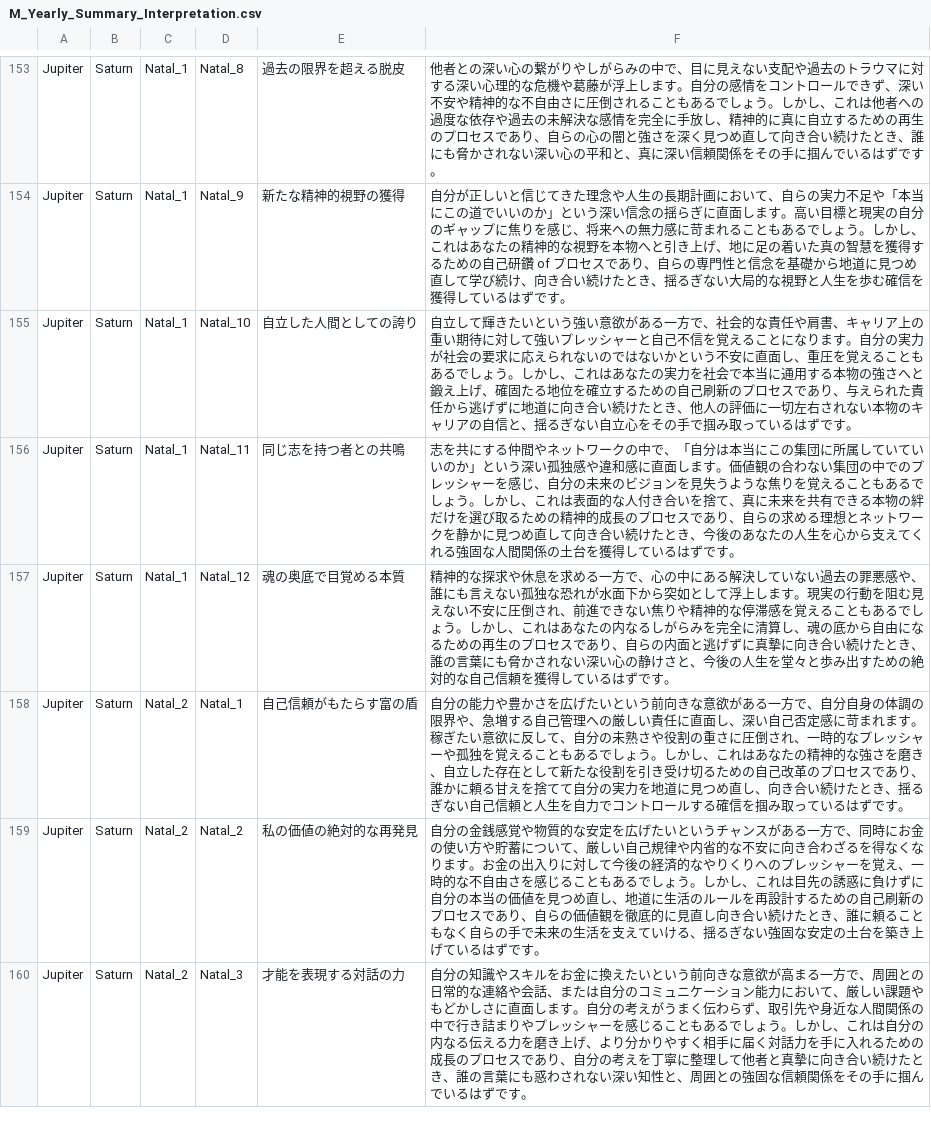
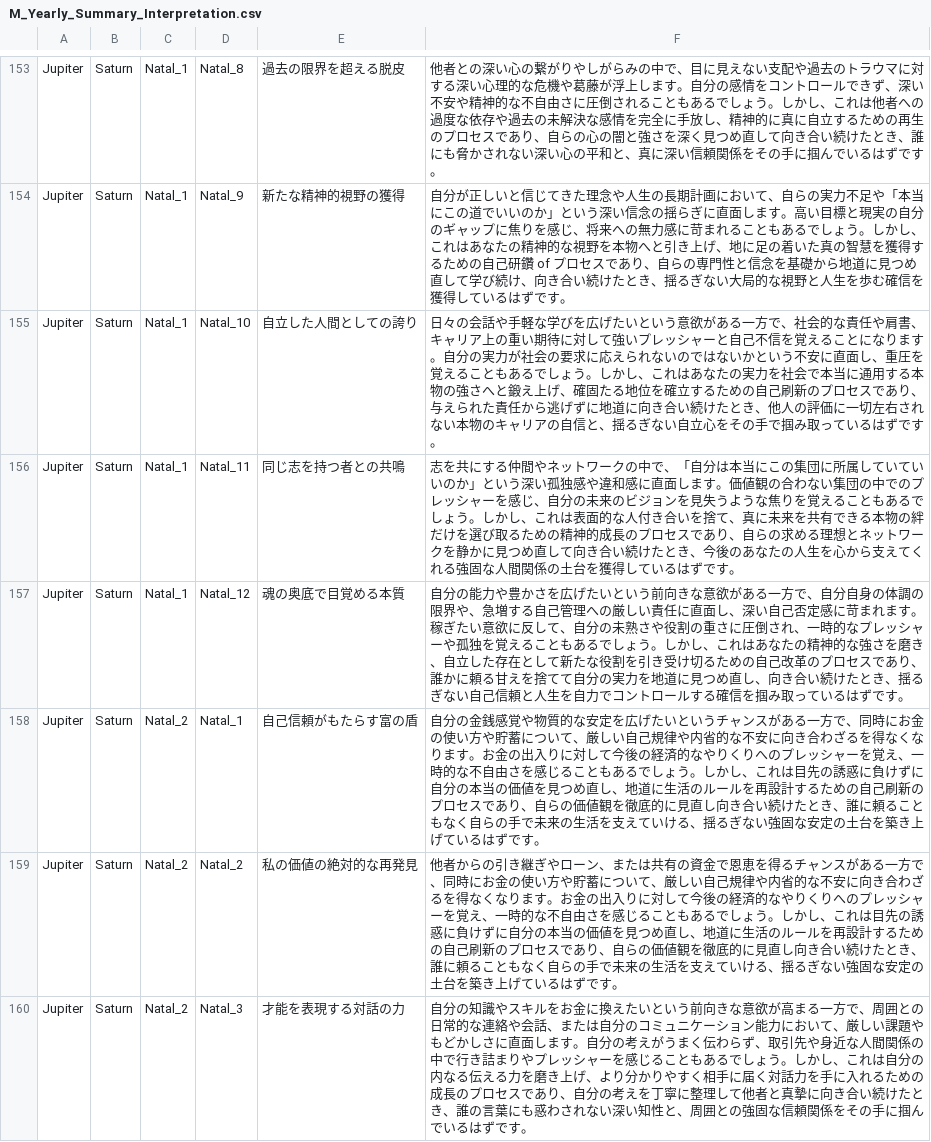
Before and after one commit to moriizumi0826-create/astrology-ai-project, a CSV file: database/M_Yearly_Summary_Interpretation.csv, drawn as a sheet; only a part is shown, gaps mark what is left out; the diff covers the shown part only.

```diff
--- a/database/M_Yearly_Summary_Interpretation.csv
+++ b/database/M_Yearly_Summary_Interpretation.csv
@@ -154,7 +154,7 @@ Jupiter,Saturn,Natal_1,Natal_8,過去の限界を超える脱皮,他者との深
 Jupiter,Saturn,Natal_1,Natal_9,新たな精神的視野の獲得,自分が正しいと信じてきた理念や人生の長期計画において、自らの実力不足や「本当にこの道でいいのか」という深い信念の揺らぎに直面します。高い目標と現実の自分のギャップに焦りを感じ、将来への無力感に苛まれることもあるでしょう。しかし、これはあなたの精神的な視野を本物へと引き上げ、地に足の着いた真の智慧を獲得するための自己研鑽 of プロセスであり、自らの専門性と信念を基礎から地道に見つめ直して学び続け、向き合い続けたとき、揺るぎない大局的な視野と人生を歩む確信を獲得しているはずです。
-Jupiter,Saturn,Natal_1,Natal_10,自立した人間としての誇り,自立して輝きたいという強い意欲がある一方で、社会的な責任や肩書、キャリア上の重い期待に対して強いプレッシャーと自己不信を覚えることになります。自分の実力が社会の要求に応えられないのではないかという不安に直面し、重圧を覚えることもあるでしょう。しかし、これはあなたの実力を社会で本当に通用する本物の強さへと鍛え上げ、確固たる地位を確立するための自己刷新のプロセスであり、与えられた責任から逃げずに地道に向き合い続けたとき、他人の評価に一切左右されない本物のキャリアの自信と、揺るぎない自立心をその手で掴み取っているはずです。
+Jupiter,Saturn,Natal_1,Natal_10,自立した人間としての誇り,日々の会話や手軽な学びを広げたいという意欲がある一方で、社会的な責任や肩書、キャリア上の重い期待に対して強いプレッシャーと自己不信を覚えることになります。自分の実力が社会の要求に応えられないのではないかという不安に直面し、重圧を覚えることもあるでしょう。しかし、これはあなたの実力を社会で本当に通用する本物の強さへと鍛え上げ、確固たる地位を確立するための自己刷新のプロセスであり、与えられた責任から逃げずに地道に向き合い続けたとき、他人の評価に一切左右されない本物のキャリアの自信と、揺るぎない自立心をその手で掴み取っているはずです。
 Jupiter,Saturn,Natal_1,Natal_11,同じ志を持つ者との共鳴,志を共にする仲間やネットワークの中で、「自分は本当にこの集団に所属していていいのか」という深い孤独感や違和感に直面します。価値観の合わない集団の中でのプレッシャーを感じ、自分の未来のビジョンを見失うような焦りを覚えることもあるでしょう。しかし、これは表面的な人付き合いを捨て、真に未来を共有できる本物の絆だけを選び取るための精神的成長のプロセスであり、自らの求める理想とネットワークを静かに見つめ直して向き合い続けたとき、今後のあなたの人生を心から支えてくれる強固な人間関係の土台を獲得しているはずです。
-Jupiter,Saturn,Natal_1,Natal_12,魂の奥底で目覚める本質,精神的な探求や休息を求める一方で、心の中にある解決していない過去の罪悪感や、誰にも言えない孤独な恐れが水面下から突如として浮上します。現実の行動を阻む見えない不安に圧倒され、前進できない焦りや精神的な停滞感を覚えることもあるでしょう。しかし、これはあなたの内なるしがらみを完全に清算し、魂の底から自由になるための再生のプロセスであり、自らの内面と逃げずに真摯に向き合い続けたとき、誰の言葉にも脅かされない深い心の静けさと、今後の人生を堂々と歩み出すための絶対的な自己信頼を獲得しているはずです。
-Jupiter,Saturn,Natal_2,Natal_1,自己信頼がもたらす富の盾,自分の能力や豊かさを広げたいという前向きな意欲がある一方で、自分自身の体調の限界や、急増する自己管理への厳しい責任に直面し、深い自己否定感に苛まれます。稼ぎたい意欲に反して、自分の未熟さや役割の重さに圧倒され、一時的なプレッシャーや孤独を覚えることもあるでしょう。しかし、これはあなたの精神的な強さを磨き、自立した存在として新たな役割を引き受け切るための自己改革のプロセスであり、誰かに頼る甘えを捨てて自分の実力を地道に見つめ直し、向き合い続けたとき、揺るぎない自己信頼と人生を自力でコントロールする確信を掴み取っているはずです。
-Jupiter,Saturn,Natal_2,Natal_2,私の価値の絶対的な再発見,自分の金銭感覚や物質的な安定を広げたいというチャンスがある一方で、同時にお金の使い方や貯蓄について、厳しい自己規律や内省的な不安に向き合わざるを得なくなります。お金の出入りに対して今後の経済的なやりくりへのプレッシャーを覚え、一時的な不自由さを感じることもあるでしょう。しかし、これは目先の誘惑に負けずに自分の本当の価値を見つめ直し、地道に生活のルールを再設計するための自己刷新のプロセスであり、自らの価値観を徹底的に見直し向き合い続けたとき、誰に頼ることもなく自らの手で未来の生活を支えていける、揺るぎない強固な安定の土台を築き上げているはずです。
+Jupiter,Saturn,Natal_1,Natal_12,魂の奥底で目覚める本質,自分の能力や豊かさを広げたいという前向きな意欲がある一方で、自分自身の体調の限界や、急増する自己管理への厳しい責任に直面し、深い自己否定感に苛まれます。稼ぎたい意欲に反して、自分の未熟さや役割の重さに圧倒され、一時的なプレッシャーや孤独を覚えることもあるでしょう。しかし、これはあなたの精神的な強さを磨き、自立した存在として新たな役割を引き受け切るための自己改革のプロセスであり、誰かに頼る甘えを捨てて自分の実力を地道に見つめ直し、向き合い続けたとき、揺るぎない自己信頼と人生を自力でコントロールする確信を掴み取っているはずです。
+Jupiter,Saturn,Natal_2,Natal_1,自己信頼がもたらす富の盾,自分の金銭感覚や物質的な安定を広げたいというチャンスがある一方で、同時にお金の使い方や貯蓄について、厳しい自己規律や内省的な不安に向き合わざるを得なくなります。お金の出入りに対して今後の経済的なやりくりへのプレッシャーを覚え、一時的な不自由さを感じることもあるでしょう。しかし、これは目先の誘惑に負けずに自分の本当の価値を見つめ直し、地道に生活のルールを再設計するための自己刷新のプロセスであり、自らの価値観を徹底的に見直し向き合い続けたとき、誰に頼ることもなく自らの手で未来の生活を支えていける、揺るぎない強固な安定の土台を築き上げているはずです。
+Jupiter,Saturn,Natal_2,Natal_2,私の価値の絶対的な再発見,他者からの引き継ぎやローン、または共有の資金で恩恵を得るチャンスがある一方で、同時にお金の使い方や貯蓄について、厳しい自己規律や内省的な不安に向き合わざるを得なくなります。お金の出入りに対して今後の経済的なやりくりへのプレッシャーを覚え、一時的な不自由さを感じることもあるでしょう。しかし、これは目先の誘惑に負けずに自分の本当の価値を見つめ直し、地道に生活のルールを再設計するための自己刷新のプロセスであり、自らの価値観を徹底的に見直し向き合い続けたとき、誰に頼ることもなく自らの手で未来の生活を支えていける、揺るぎない強固な安定の土台を築き上げているはずです。
 Jupiter,Saturn,Natal_2,Natal_3,才能を表現する対話の力,自分の知識やスキルをお金に換えたいという前向きな意欲が高まる一方で、周囲との日常的な連絡や会話、または自分のコミュニケーション能力において、厳しい課題やもどかしさに直面します。自分の考えがうまく伝わらず、取引先や身近な人間関係の中で行き詰まりやプレッシャーを感じることもあるでしょう。しかし、これは自分の内なる伝える力を磨き上げ、より分かりやすく相手に届く対話力を手に入れるための成長のプロセスであり、自分の考えを丁寧に整理して他者と真摯に向き合い続けたとき、誰の言葉にも惑わされない深い知性と、周囲との強固な信頼関係をその手に掴んでいるはずです。
```
Also changed, not shown: 62 edited cells elsewhere in this file, 2 other files.
